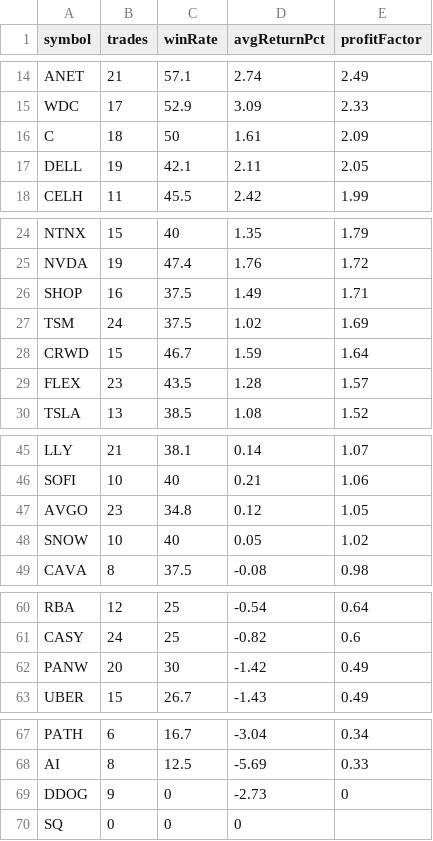
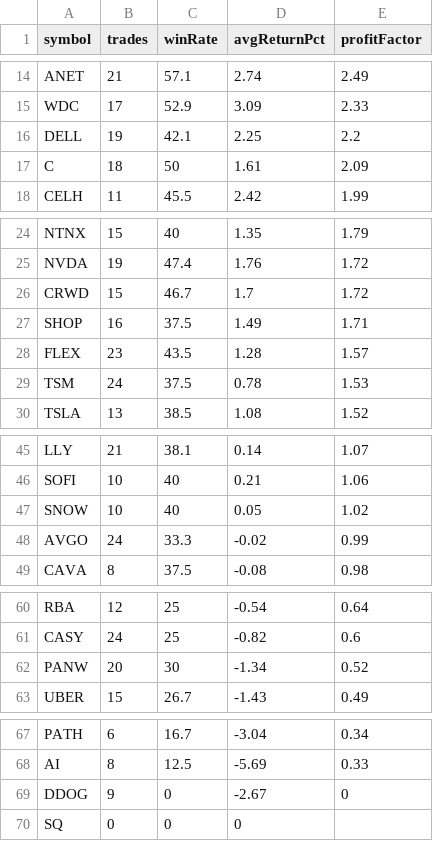
Before and after one commit to narendra0467/Trading-System, a CSV file: reports/latest_backtest.csv, drawn as a sheet; only a part is shown, gaps mark what is left out.

```diff
--- a/reports/latest_backtest.csv
+++ b/reports/latest_backtest.csv
@@ -15,4 +15,4 @@ ANET,21,57.1,2.74,2.49
 WDC,17,52.9,3.09,2.33
+DELL,19,42.1,2.25,2.2
 C,18,50,1.61,2.09
-DELL,19,42.1,2.11,2.05
 CELH,11,45.5,2.42,1.99
@@ -25,6 +25,6 @@ NTNX,15,40,1.35,1.79
 NVDA,19,47.4,1.76,1.72
+CRWD,15,46.7,1.7,1.72
 SHOP,16,37.5,1.49,1.71
-TSM,24,37.5,1.02,1.69
-CRWD,15,46.7,1.59,1.64
 FLEX,23,43.5,1.28,1.57
+TSM,24,37.5,0.78,1.53
 TSLA,13,38.5,1.08,1.52
@@ -46,4 +46,4 @@ LLY,21,38.1,0.14,1.07
 SOFI,10,40,0.21,1.06
-AVGO,23,34.8,0.12,1.05
 SNOW,10,40,0.05,1.02
+AVGO,24,33.3,-0.02,0.99
 CAVA,8,37.5,-0.08,0.98
@@ -61,3 +61,3 @@ RBA,12,25,-0.54,0.64
 CASY,24,25,-0.82,0.6
-PANW,20,30,-1.42,0.49
+PANW,20,30,-1.34,0.52
 UBER,15,26.7,-1.43,0.49
@@ -68,3 +68,3 @@ PATH,6,16.7,-3.04,0.34
 AI,8,12.5,-5.69,0.33
-DDOG,9,0,-2.73,0
+DDOG,9,0,-2.67,0
 SQ,0,0,0,
```
Also changed, not shown: reports/latest_high_risk_scan.csv, reports/latest_leaps_scan.csv, 19 other files.
